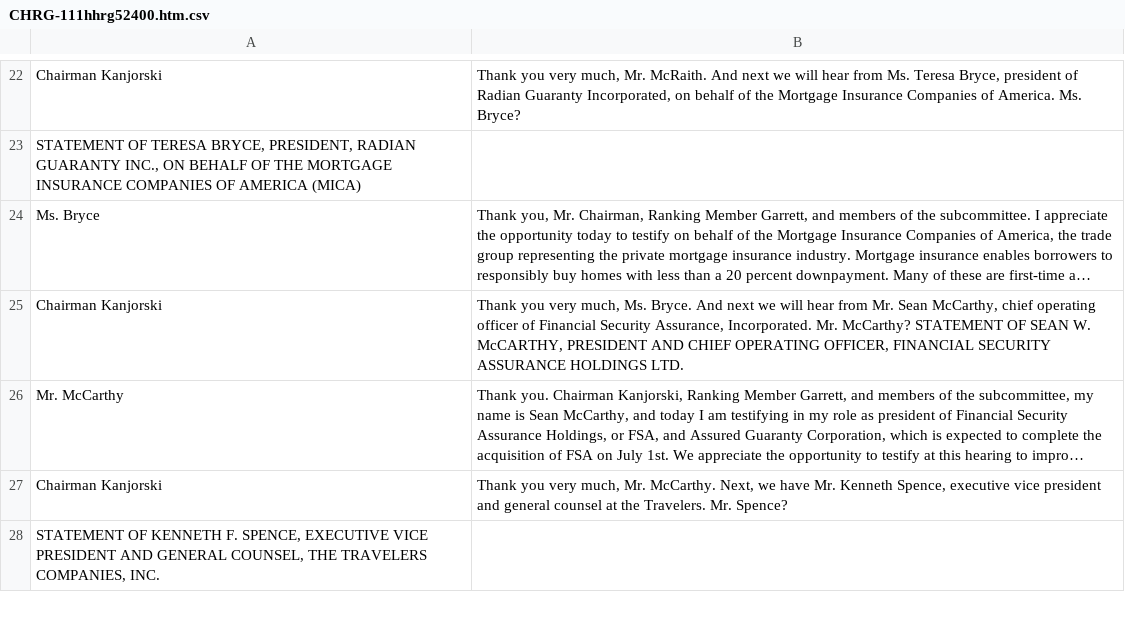
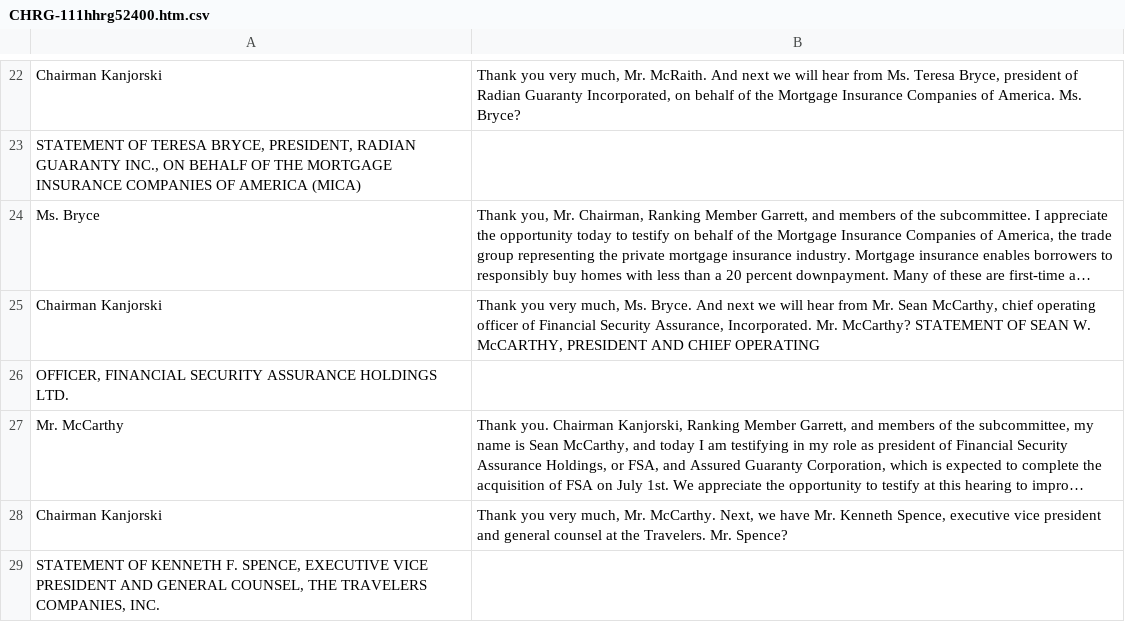
Before and after one commit to ihmc/congressional_hearings, a CSV file: data/CongressionalHearings/Dodd-Frank/CHRG-111hhrg52400/CHRG-111hhrg52400.htm.csv, drawn as a sheet; only a part is shown, gaps mark what is left out; long unchanged cells end in …; the diff names each change by its address in the sheet, - before the commit and + after, or states it on an @@ line.

```diff
--- a/data/CongressionalHearings/Dodd-Frank/CHRG-111hhrg52400/CHRG-111hhrg52400.htm.csv
+++ b/data/CongressionalHearings/Dodd-Frank/CHRG-111hhrg52400/CHRG-111hhrg52400.htm.csv
-B25: …CHIEF OPERATING OFFICER, FINANCIAL SECURITY ASSURANCE HOLDINGS LTD.
+B25: …CHIEF OPERATING
+row 26: OFFICER, FINANCIAL SECURITY ASSURANCE HOLDINGS LTD.
```
Also changed, not shown: data/CongressionalHearings/Dodd-Frank/CHRG-111hhrg53248/CHRG-111hhrg53248.htm.csv, data/CongressionalHearings/Dodd-Frank/CHRG-111shrg51290/CHRG-111shrg51290.htm.csv, 32 other files.
